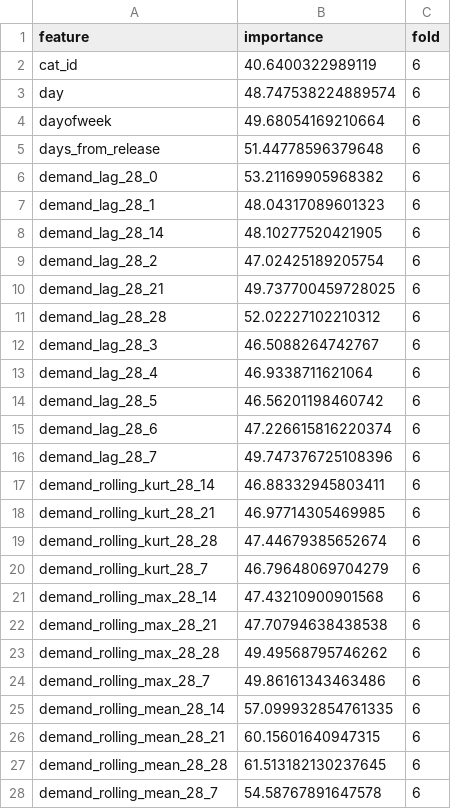
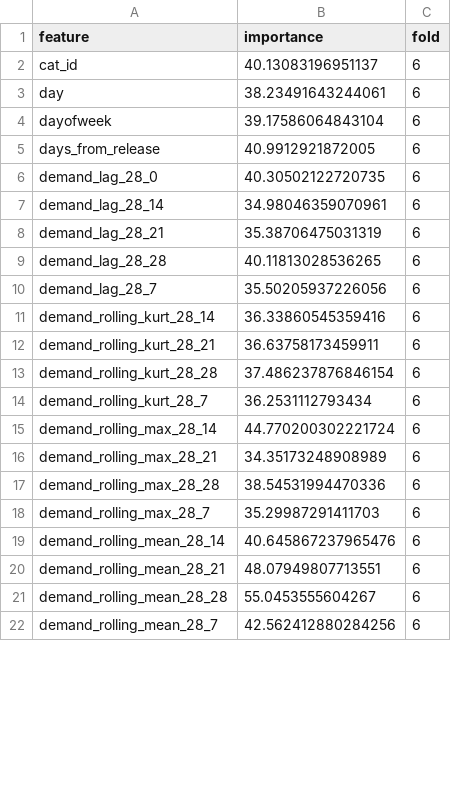
Before and after one commit to MitsuruFujiwara/M5-Forecasting-Accuracy, a CSV file: imp/feature_importance_lgbm_cv_28days.csv, drawn as a sheet; only a part is shown; the diff covers the shown part only.

```diff
--- a/imp/feature_importance_lgbm_cv_28days.csv
+++ b/imp/feature_importance_lgbm_cv_28days.csv
@@ -1,28 +1,22 @@
 feature,importance,fold
-cat_id,40.6400322989119,6
-day,48.747538224889574,6
-dayofweek,49.68054169210664,6
-days_from_release,51.44778596379648,6
-demand_lag_28_0,53.21169905968382,6
-demand_lag_28_1,48.04317089601323,6
-demand_lag_28_14,48.10277520421905,6
-demand_lag_28_2,47.02425189205754,6
-demand_lag_28_21,49.737700459728025,6
-demand_lag_28_28,52.02227102210312,6
-demand_lag_28_3,46.5088264742767,6
-demand_lag_28_4,46.9338711621064,6
-demand_lag_28_5,46.56201198460742,6
-demand_lag_28_6,47.226615816220374,6
-demand_lag_28_7,49.747376725108396,6
-demand_rolling_kurt_28_14,46.88332945803411,6
-demand_rolling_kurt_28_21,46.97714305469985,6
-demand_rolling_kurt_28_28,47.44679385652674,6
-demand_rolling_kurt_28_7,46.79648069704279,6
-demand_rolling_max_28_14,47.43210900901568,6
-demand_rolling_max_28_21,47.70794638438538,6
-demand_rolling_max_28_28,49.49568795746262,6
-demand_rolling_max_28_7,49.86161343463486,6
-demand_rolling_mean_28_14,57.099932854761335,6
-demand_rolling_mean_28_21,60.15601640947315,6
-demand_rolling_mean_28_28,61.513182130237645,6
-demand_rolling_mean_28_7,54.58767891647578,6
+cat_id,40.13083196951137,6
+day,38.23491643244061,6
+dayofweek,39.17586064843104,6
+days_from_release,40.9912921872005,6
+demand_lag_28_0,40.30502122720735,6
+demand_lag_28_14,34.98046359070961,6
+demand_lag_28_21,35.38706475031319,6
+demand_lag_28_28,40.11813028536265,6
+demand_lag_28_7,35.50205937226056,6
+demand_rolling_kurt_28_14,36.33860545359416,6
+demand_rolling_kurt_28_21,36.63758173459911,6
+demand_rolling_kurt_28_28,37.486237876846154,6
+demand_rolling_kurt_28_7,36.2531112793434,6
+demand_rolling_max_28_14,44.770200302221724,6
+demand_rolling_max_28_21,34.35173248908989,6
+demand_rolling_max_28_28,38.54531994470336,6
+demand_rolling_max_28_7,35.29987291411703,6
+demand_rolling_mean_28_14,40.645867237965476,6
+demand_rolling_mean_28_21,48.07949807713551,6
+demand_rolling_mean_28_28,55.0453555604267,6
+demand_rolling_mean_28_7,42.562412880284256,6
```
Also changed, not shown: 59 edited cells elsewhere in this file, 12 other files.
